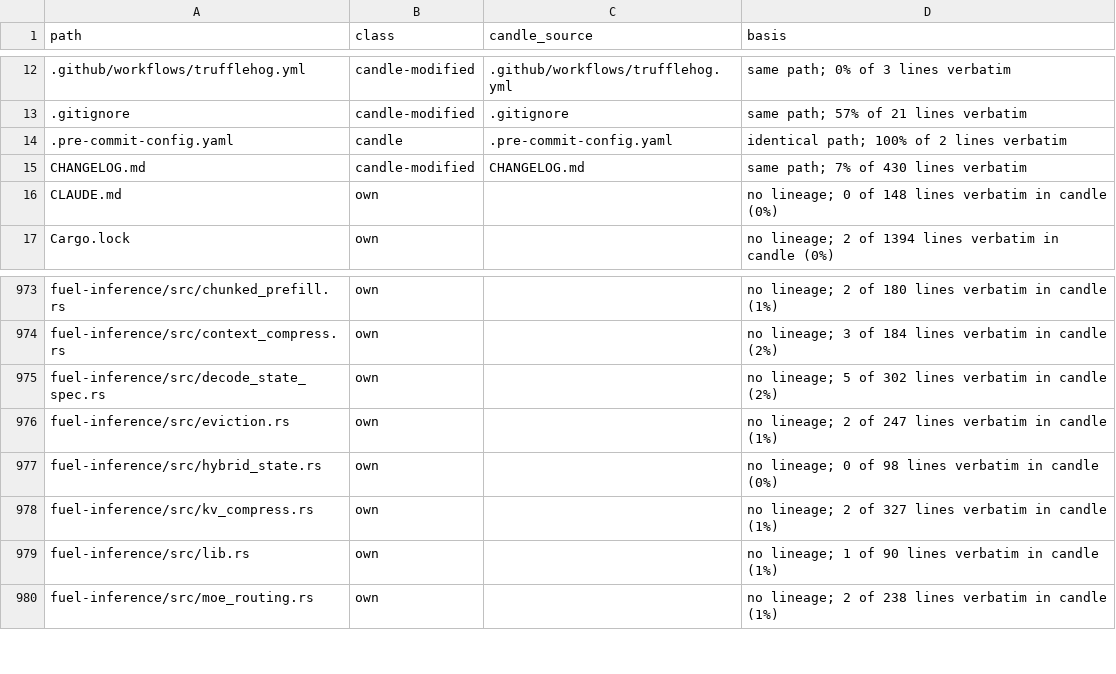
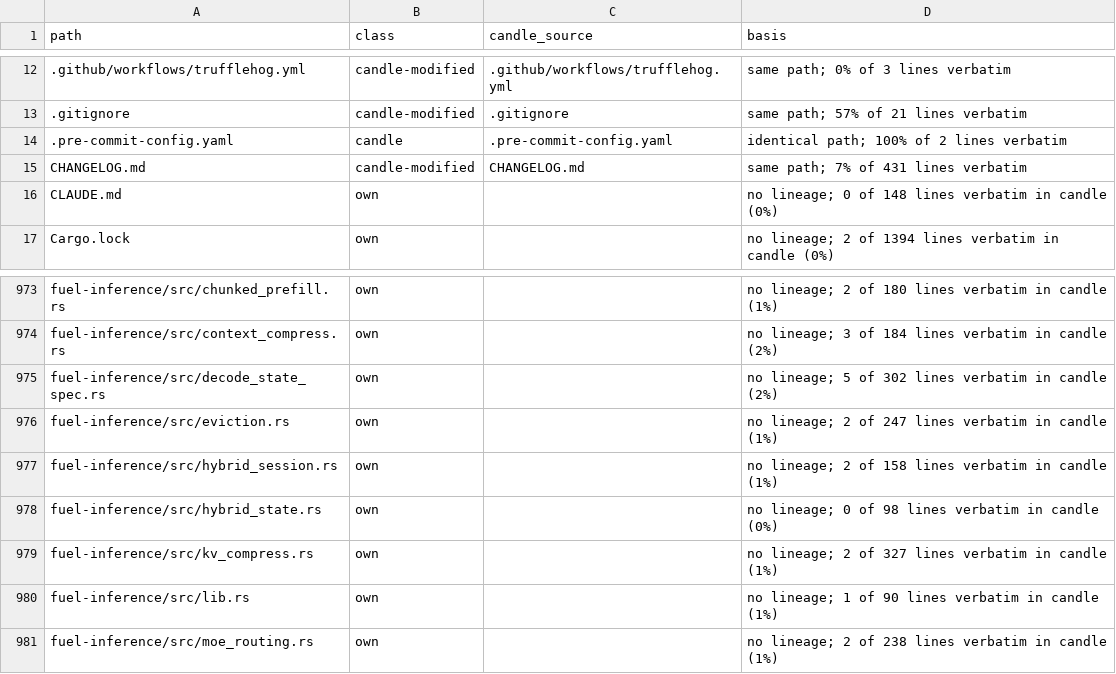
Before and after one commit to ciresnave/fuel, a TSV file: docs/provenance/FILES.tsv, drawn as a sheet; only a part is shown, gaps mark what is left out.

```diff
--- a/docs/provenance/FILES.tsv
+++ b/docs/provenance/FILES.tsv
@@ -14,3 +14,3 @@ path	class	candle_source	basis
 .pre-commit-config.yaml	candle	.pre-commit-config.yaml	identical path; 100% of 2 lines verbatim
-CHANGELOG.md	candle-modified	CHANGELOG.md	same path; 7% of 430 lines verbatim
+CHANGELOG.md	candle-modified	CHANGELOG.md	same path; 7% of 431 lines verbatim
 CLAUDE.md	own		no lineage; 0 of 148 lines verbatim in candle (0%)
@@ -976,2 +976,3 @@ fuel-inference/src/decode_state_spec.rs	own		no lineage; 5 of 302 lines verbatim
 fuel-inference/src/eviction.rs	own		no lineage; 2 of 247 lines verbatim in candle (1%)
+fuel-inference/src/hybrid_session.rs	own		no lineage; 2 of 158 lines verbatim in candle (1%)
 fuel-inference/src/hybrid_state.rs	own		no lineage; 0 of 98 lines verbatim in candle (0%)
```
Also changed, not shown: 1 other file.
